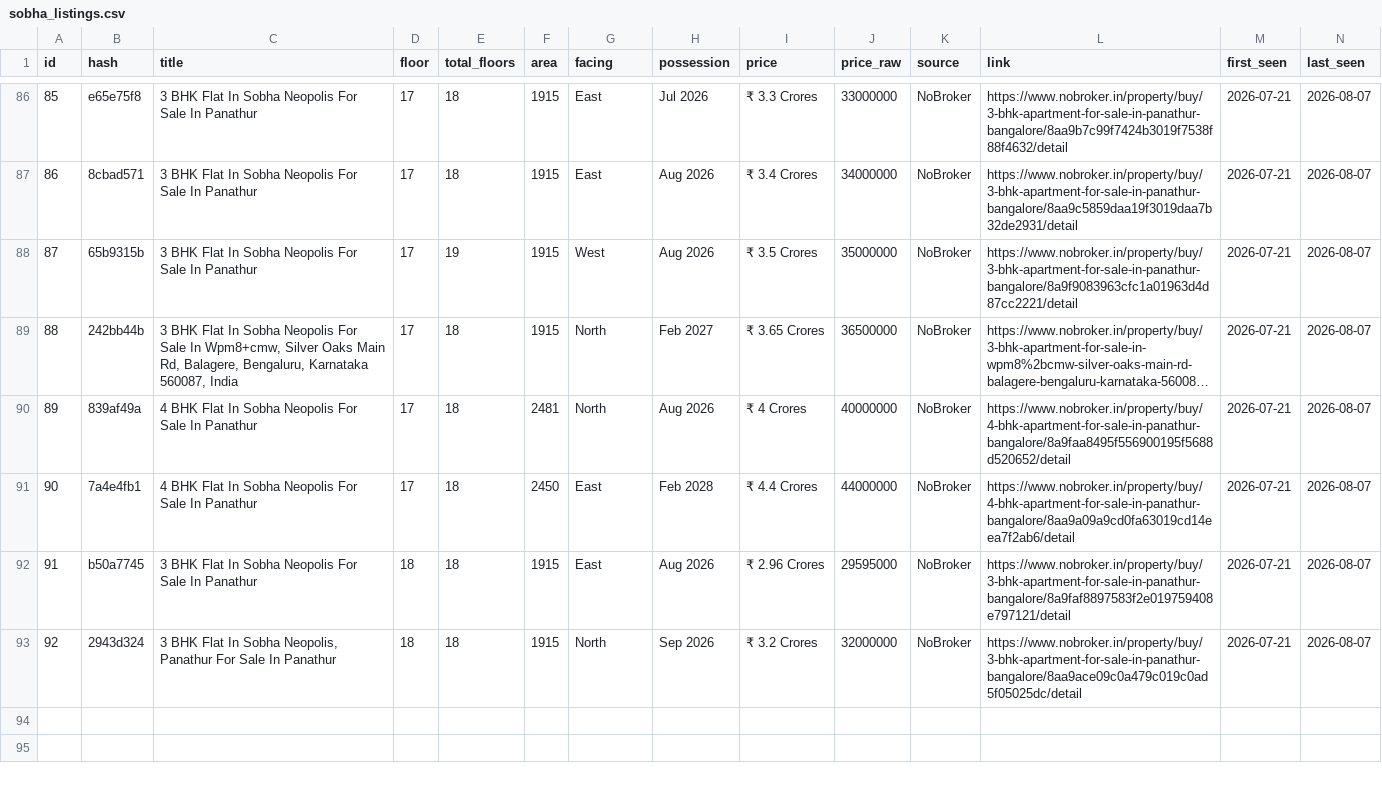
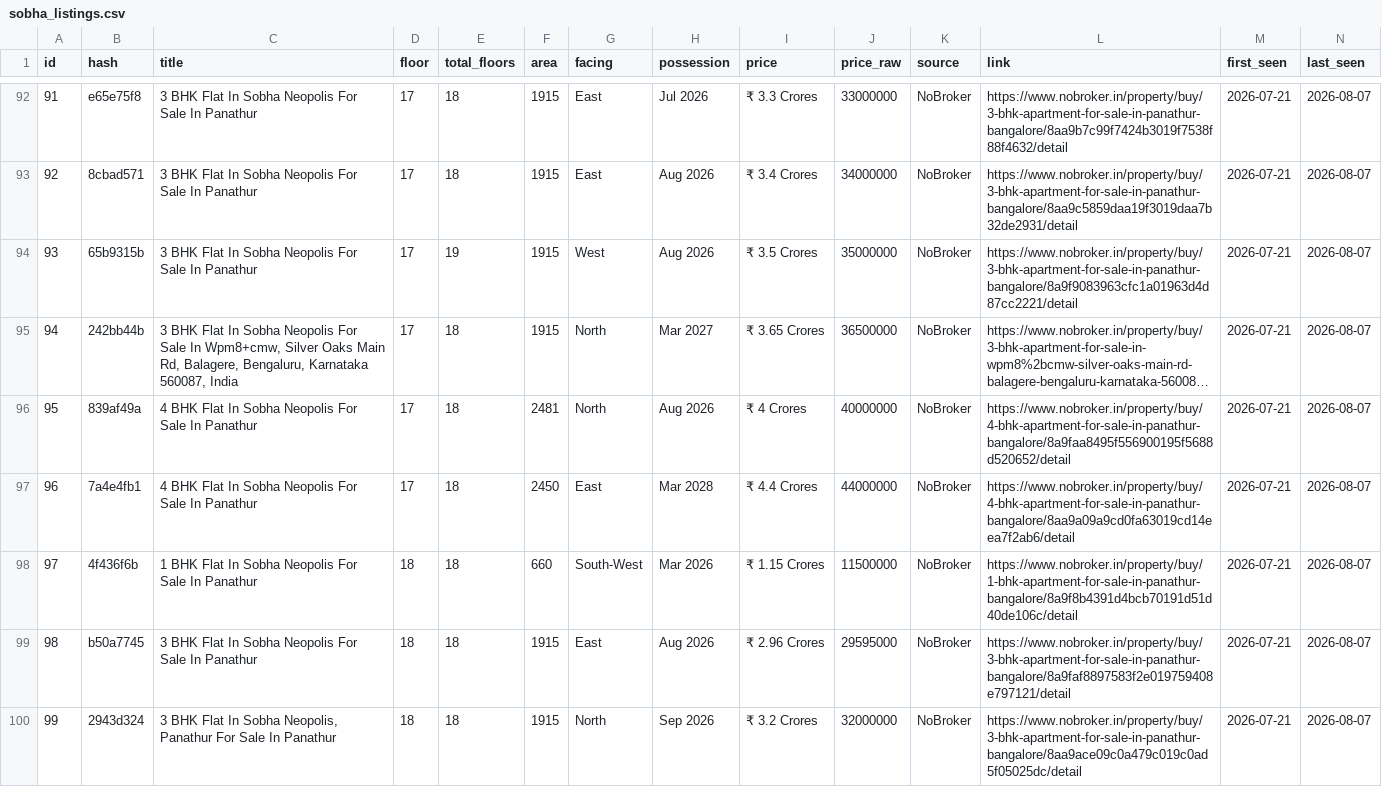
Before and after one commit to indianquant/sobha-neopolis-tracker, a CSV file: sobha_listings.csv, drawn as a sheet; only a part is shown, gaps mark what is left out; long unchanged cells end in …; addresses are those after the commit; rows hold the shown columns only; the diff covers the shown part only; the diff names each change by its address in the sheet, - before the commit and + after, or states it on an @@ line.

```diff
--- a/sobha_listings.csv
+++ b/sobha_listings.csv
@@ column A (id) renumbered between rows 8 and 100 @@
-H95 (possession): Feb 2027
+H95 (possession): Mar 2027
-H97 (possession): Feb 2028
+H97 (possession): Mar 2028
+row 98: 97 | 4f436f6b | 1 BHK Flat In Sobha Neopolis For Sale In Panathur | 18 | 18 | 660 | South-West | Mar 2026 | ₹ 1.15 Crores | 11500000 | NoBroker | https://www.nobroker.in/property/buy/1-bhk-apartment-for-sale-in-panathur-bangalore/8a9f8b4391d4bcb70191d51d40de106c/detail | 2026-07-21 | 2026-08-07
```
Also changed, not shown: 9 added rows, 2 removed rows and 13 edited cells elsewhere in this file, 2 other files.
